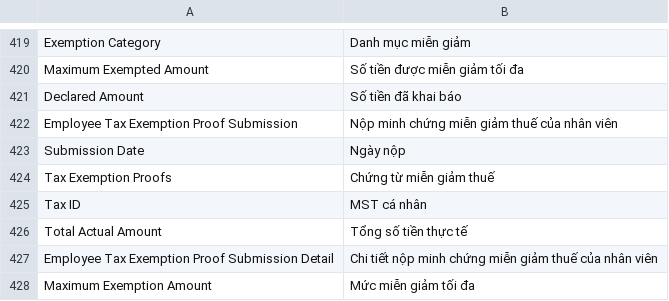
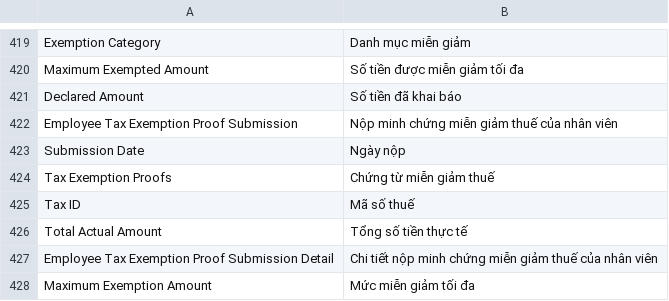
Before and after one commit to mvl26/hrms, a CSV file: hrms/translations/vi.csv, drawn as a sheet; only a part is shown, gaps mark what is left out.

```diff
--- a/hrms/translations/vi.csv
+++ b/hrms/translations/vi.csv
@@ -424,3 +424,3 @@ Submission Date,Ngày nộp
 Tax Exemption Proofs,Chứng từ miễn giảm thuế
-Tax ID,MST cá nhân
+Tax ID,Mã số thuế
 Total Actual Amount,Tổng số tiền thực tế
```
Also changed, not shown: 1 other file.
